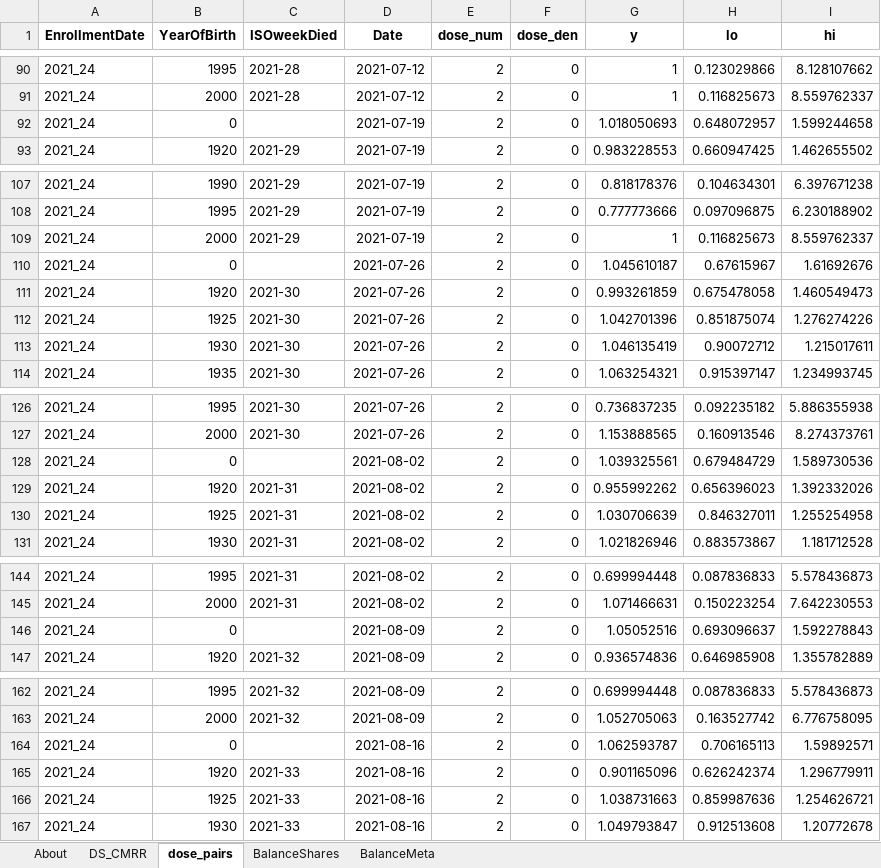
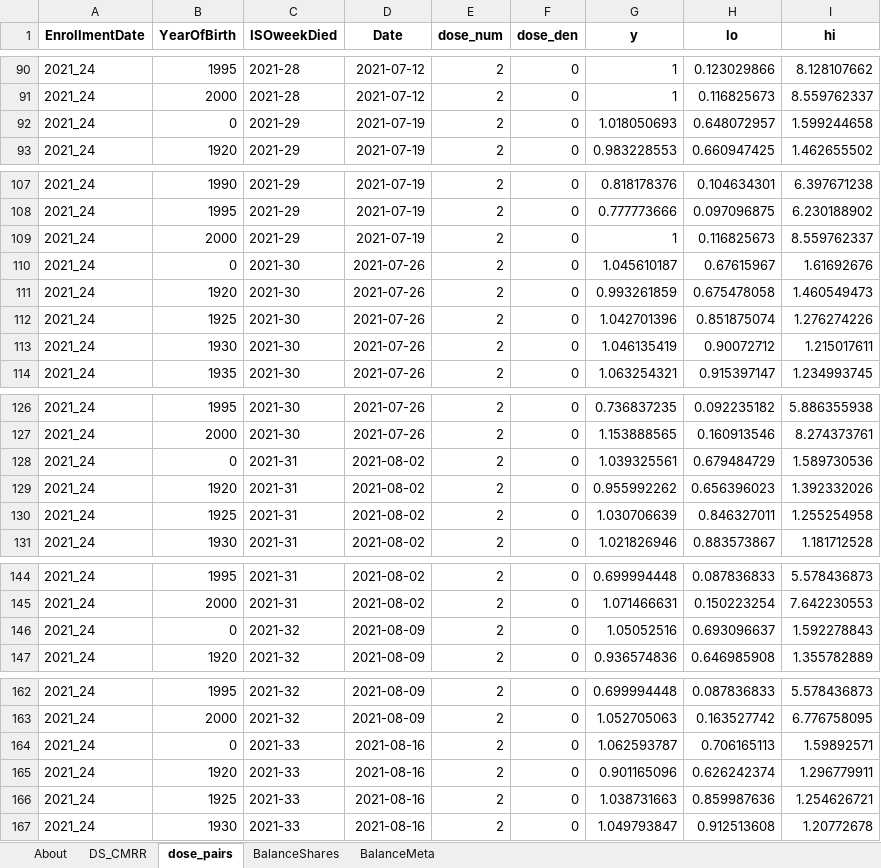
Before and after one commit to skirsch/KCOR, an Excel workbook: validation/DS-CMRR/out/DS-CMRR_output.xlsx, sheet dose_pairs, drawn as a sheet; only a part is shown, gaps mark what is left out; values as stored, in another font and other column widths than the file's, no borders; the diff covers the shown part only; the diff names each change by its address in the sheet, - before the commit and + after, or states it on an @@ line.

```diff
--- a/validation/DS-CMRR/out/DS-CMRR_output.xlsx (sheet dose_pairs)
+++ b/validation/DS-CMRR/out/DS-CMRR_output.xlsx (sheet dose_pairs)
-C92 (ISOweekDied): (empty)
+C92 (ISOweekDied): 2021-29
-C110 (ISOweekDied): (empty)
+C110 (ISOweekDied): 2021-30
-C128 (ISOweekDied): (empty)
+C128 (ISOweekDied): 2021-31
-C146 (ISOweekDied): (empty)
+C146 (ISOweekDied): 2021-32
-C164 (ISOweekDied): (empty)
+C164 (ISOweekDied): 2021-33
```
Also changed, not shown: 169 edited cells elsewhere in this sheet, sheet DS_CMRR, sheet About, 2 other files.
